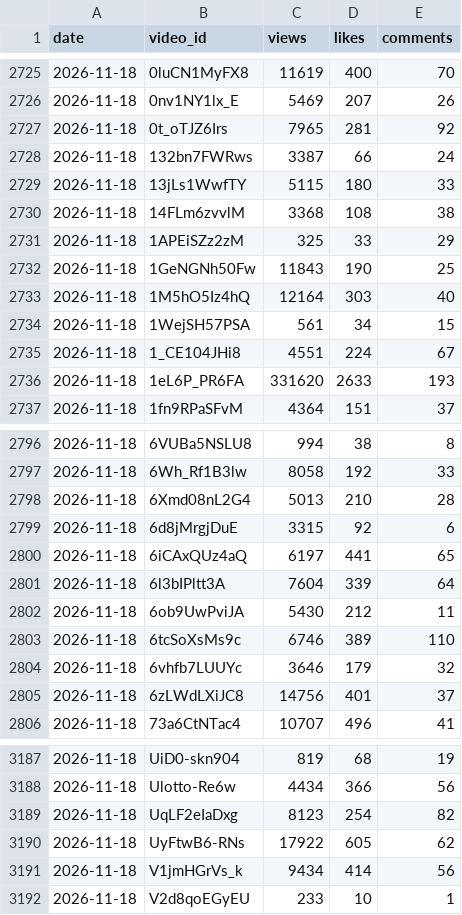
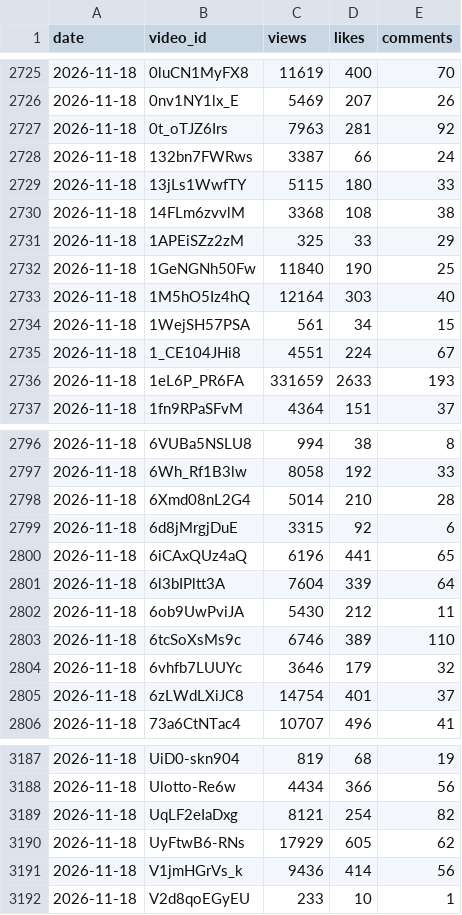
Before and after one commit to modius/dungeon-dive, a CSV file: stats_history/2026-11.csv, drawn as a sheet; only a part is shown, gaps mark what is left out; the diff covers the shown part only.

Commit message:
insights: refreshed engagement data (1074 videos, 9,190,396 total views)

```diff
--- a/stats_history/2026-11.csv
+++ b/stats_history/2026-11.csv
@@ -2726,3 +2726,3 @@ date,video_id,views,likes,comments
 2026-11-18,0nv1NY1lx_E,5469,207,26
-2026-11-18,0t_oTJZ6Irs,7965,281,92
+2026-11-18,0t_oTJZ6Irs,7963,281,92
 2026-11-18,132bn7FWRws,3387,66,24
@@ -2731,3 +2731,3 @@ date,video_id,views,likes,comments
 2026-11-18,1APEiSZz2zM,325,33,29
-2026-11-18,1GeNGNh50Fw,11843,190,25
+2026-11-18,1GeNGNh50Fw,11840,190,25
 2026-11-18,1M5hO5Iz4hQ,12164,303,40
@@ -2735,3 +2735,3 @@ date,video_id,views,likes,comments
 2026-11-18,1_CE104JHi8,4551,224,67
-2026-11-18,1eL6P_PR6FA,331620,2633,193
+2026-11-18,1eL6P_PR6FA,331659,2633,193
 2026-11-18,1fn9RPaSFvM,4364,151,37
@@ -2797,5 +2797,5 @@ date,video_id,views,likes,comments
 2026-11-18,6Wh_Rf1B3lw,8058,192,33
-2026-11-18,6Xmd08nL2G4,5013,210,28
+2026-11-18,6Xmd08nL2G4,5014,210,28
 2026-11-18,6d8jMrgjDuE,3315,92,6
-2026-11-18,6iCAxQUz4aQ,6197,441,65
+2026-11-18,6iCAxQUz4aQ,6196,441,65
 2026-11-18,6l3bIPltt3A,7604,339,64
@@ -2804,3 +2804,3 @@ date,video_id,views,likes,comments
 2026-11-18,6vhfb7LUUYc,3646,179,32
-2026-11-18,6zLWdLXiJC8,14756,401,37
+2026-11-18,6zLWdLXiJC8,14754,401,37
 2026-11-18,73a6CtNTac4,10707,496,41
@@ -3188,5 +3188,5 @@ date,video_id,views,likes,comments
 2026-11-18,Ulotto-Re6w,4434,366,56
-2026-11-18,UqLF2eIaDxg,8123,254,82
-2026-11-18,UyFtwB6-RNs,17922,605,62
-2026-11-18,V1jmHGrVs_k,9434,414,56
+2026-11-18,UqLF2eIaDxg,8121,254,82
+2026-11-18,UyFtwB6-RNs,17929,605,62
+2026-11-18,V1jmHGrVs_k,9436,414,56
 2026-11-18,V2d8qoEGyEU,233,10,1
```
Also changed, not shown: 106 edited cells elsewhere in this file, 3 other files.
